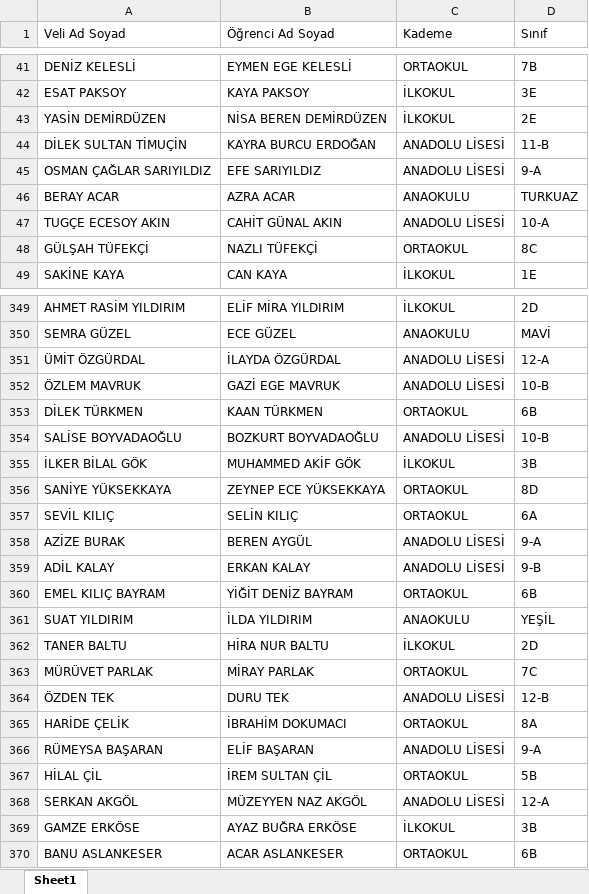
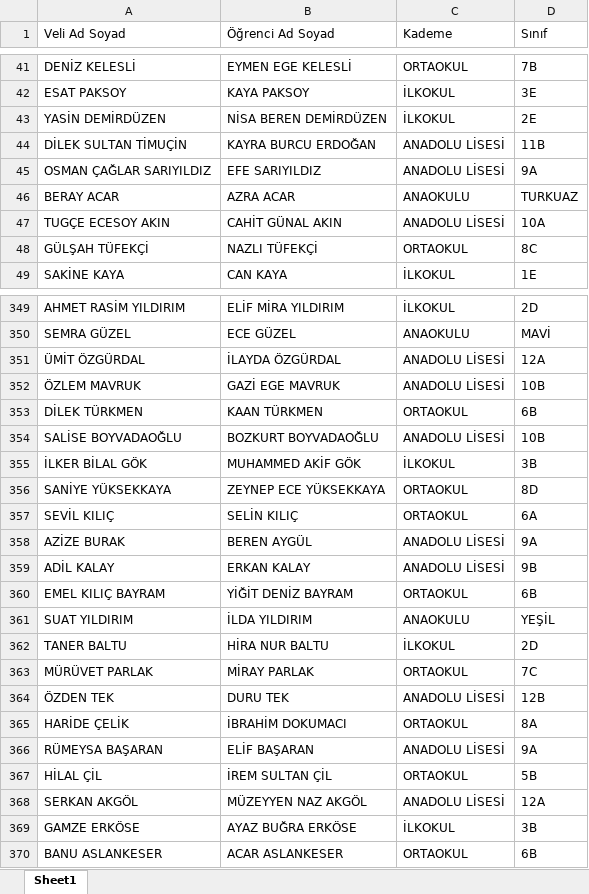
Before and after one commit to malidegirmenci/ParentIDCardApp, an Excel workbook: ParentInfoList.xlsx, sheet Sheet1, drawn as a sheet; only a part is shown, gaps mark what is left out; values as stored, in another font and other column widths than the file's, no borders; the diff covers the shown part only; the diff names each change by its address in the sheet, - before the commit and + after, or states it on an @@ line.

```diff
--- a/ParentInfoList.xlsx (sheet Sheet1)
+++ b/ParentInfoList.xlsx (sheet Sheet1)
-D44 (Sınıf): 11-B
+D44 (Sınıf): 11B
-D45 (Sınıf): 9-A
+D45 (Sınıf): 9A
-D47 (Sınıf): 10-A
+D47 (Sınıf): 10A
-D351 (Sınıf): 12-A
+D351 (Sınıf): 12A
-D352 (Sınıf): 10-B
+D352 (Sınıf): 10B
-D354 (Sınıf): 10-B
+D354 (Sınıf): 10B
-D358 (Sınıf): 9-A
+D358 (Sınıf): 9A
-D359 (Sınıf): 9-B
+D359 (Sınıf): 9B
-D364 (Sınıf): 12-B
+D364 (Sınıf): 12B
-D366 (Sınıf): 9-A
+D366 (Sınıf): 9A
-D368 (Sınıf): 12-A
+D368 (Sınıf): 12A
```
Also changed, not shown: 106 edited cells elsewhere in this sheet.
